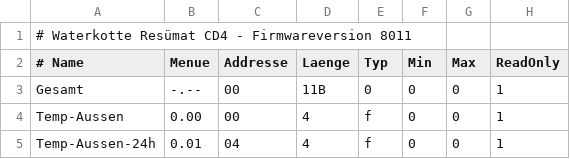
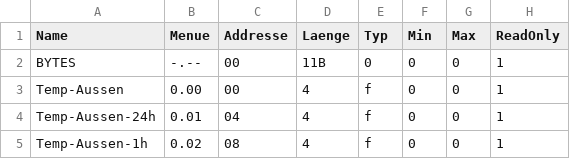
Before and after one commit to mwllgr/java-wtkcontrol, a CSV file: addr-8011.csv, drawn as a sheet; only a part is shown; the shorter side is filled out with more unchanged rows.

```diff
--- a/addr-8011.csv
+++ b/addr-8011.csv
@@ -1,4 +1,3 @@
-# Waterkotte Resümat CD4 - Firmwareversion 8011
-# Name,Menue,Addresse,Laenge,Typ,Min,Max,ReadOnly
-Gesamt,-.--,00,11B,0,0,0,1
+Name,Menue,Addresse,Laenge,Typ,Min,Max,ReadOnly
+BYTES,-.--,00,11B,0,0,0,1
 Temp-Aussen,0.00,00,4,f,0,0,1
```
Also changed, not shown: 5 other files.
